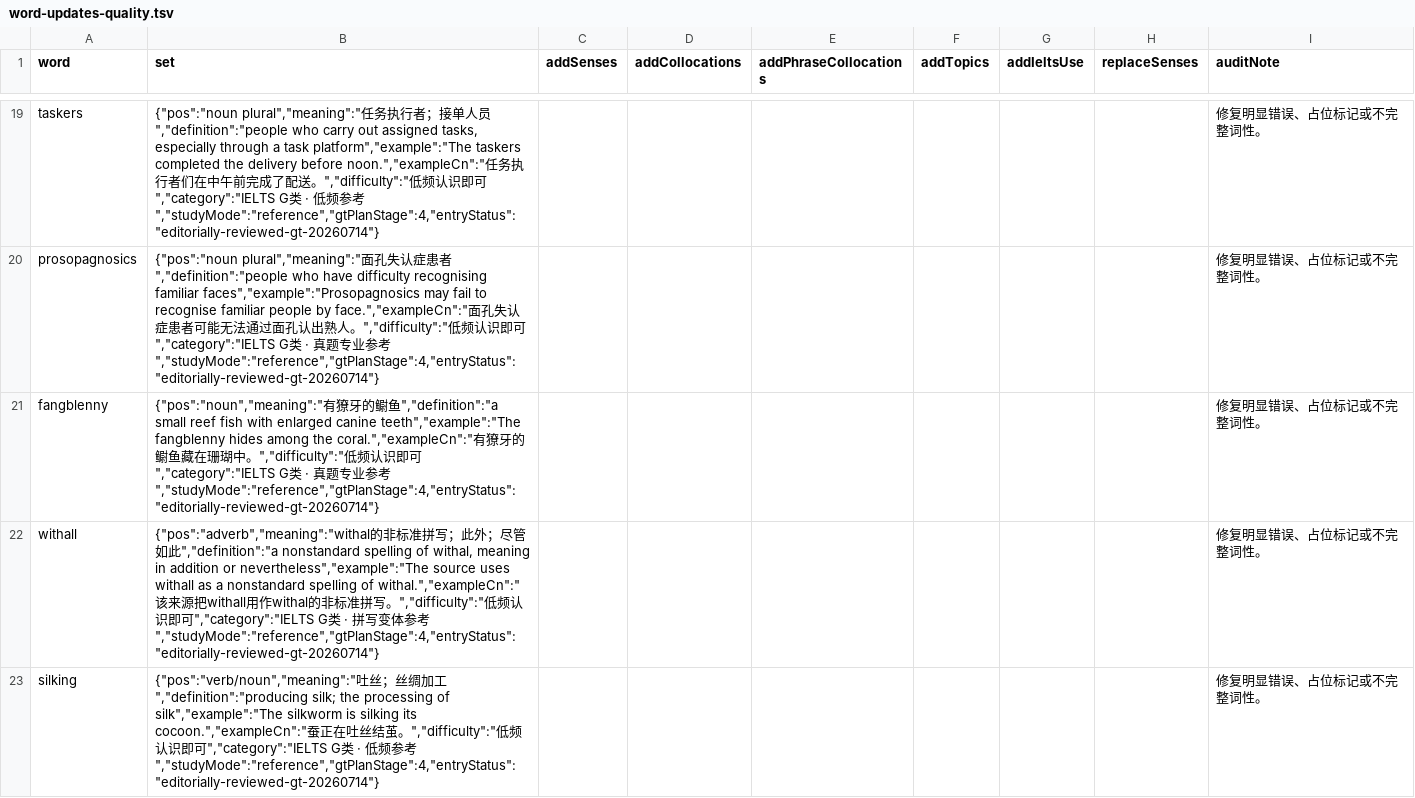
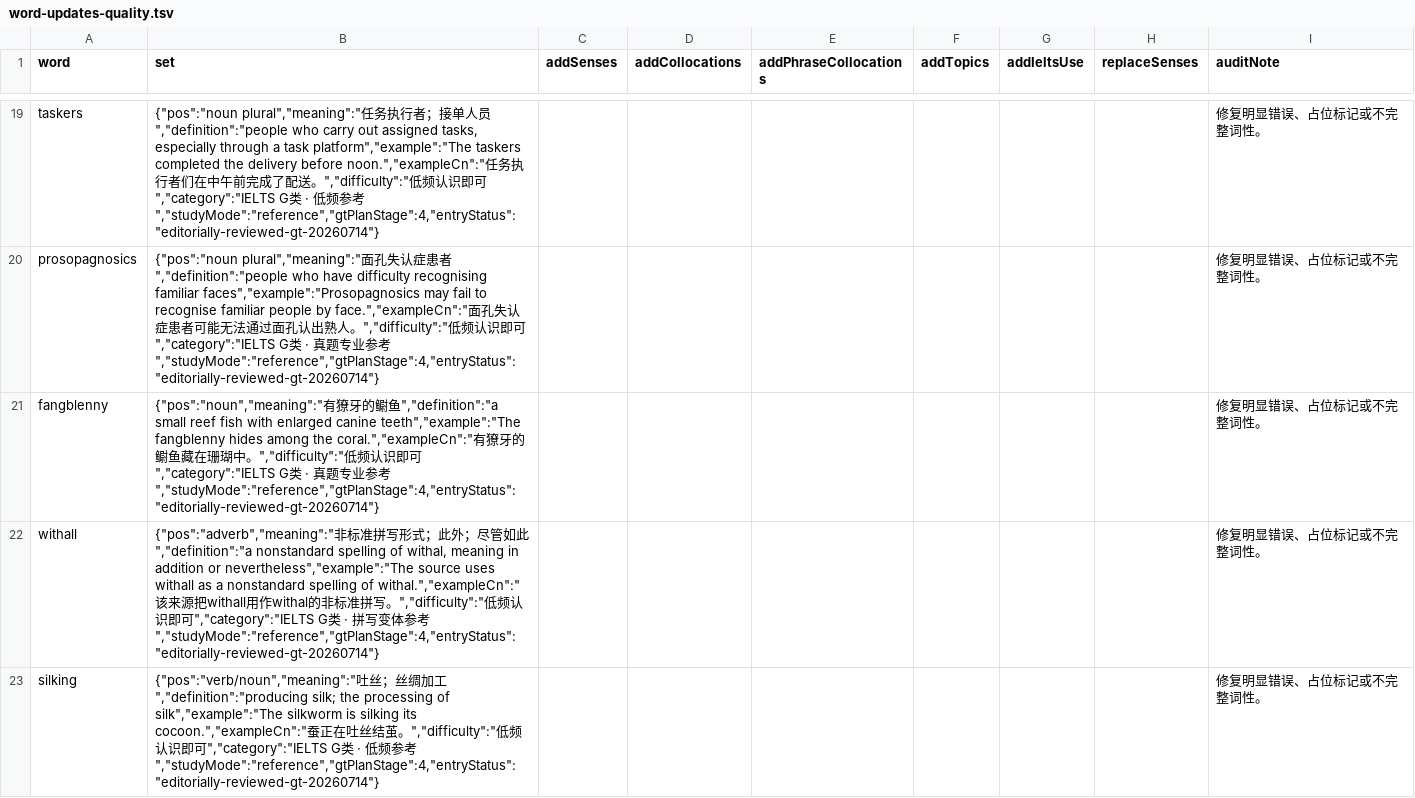
Before and after one commit to 790423127-cloud/ielts-vocab-static, a TSV file: data/gt-complete/word-updates-quality.tsv, drawn as a sheet; only a part is shown, gaps mark what is left out.

Commit message:
chore: preserve audited GT baseline prerequisites

```diff
--- a/data/gt-complete/word-updates-quality.tsv
+++ b/data/gt-complete/word-updates-quality.tsv
@@ -21,3 +21,3 @@ prosopagnosics	"{""pos"":""noun plural"",""meaning"":""面孔失认症患者"","
 fangblenny	"{""pos"":""noun"",""meaning"":""有獠牙的鳚鱼"",""definition"":""a small reef fish with enlarged canine teeth"",""example"":""The fangblenny hides among the coral."",""exampleCn"":""有獠牙的鳚鱼藏在珊瑚中。"",""difficulty"":""低频认识即可"",""category"":""IELTS G类 · 真题专业参考"",""studyMode"":""reference"",""gtPlanStage"":4,""entryStatus"":""editorially-reviewed-gt-20260714""}"							修复明显错误、占位标记或不完整词性。
-withall	"{""pos"":""adverb"",""meaning"":""withal的非标准拼写；此外；尽管如此"",""definition"":""a nonstandard spelling of withal, meaning in addition or nevertheless"",""example"":""The source uses withall as a nonstandard spelling of withal."",""exampleCn"":""该来源把withall用作withal的非标准拼写。"",""difficulty"":""低频认识即可"",""category"":""IELTS G类 · 拼写变体参考"",""studyMode"":""reference"",""gtPlanStage"":4,""entryStatus"":""editorially-reviewed-gt-20260714""}"							修复明显错误、占位标记或不完整词性。
+withall	"{""pos"":""adverb"",""meaning"":""非标准拼写形式；此外；尽管如此"",""definition"":""a nonstandard spelling of withal, meaning in addition or nevertheless"",""example"":""The source uses withall as a nonstandard spelling of withal."",""exampleCn"":""该来源把withall用作withal的非标准拼写。"",""difficulty"":""低频认识即可"",""category"":""IELTS G类 · 拼写变体参考"",""studyMode"":""reference"",""gtPlanStage"":4,""entryStatus"":""editorially-reviewed-gt-20260714""}"							修复明显错误、占位标记或不完整词性。
 silking	"{""pos"":""verb/noun"",""meaning"":""吐丝；丝绸加工"",""definition"":""producing silk; the processing of silk"",""example"":""The silkworm is silking its cocoon."",""exampleCn"":""蚕正在吐丝结茧。"",""difficulty"":""低频认识即可"",""category"":""IELTS G类 · 低频参考"",""studyMode"":""reference"",""gtPlanStage"":4,""entryStatus"":""editorially-reviewed-gt-20260714""}"							修复明显错误、占位标记或不完整词性。
```
Also changed, not shown: 17 other files.
